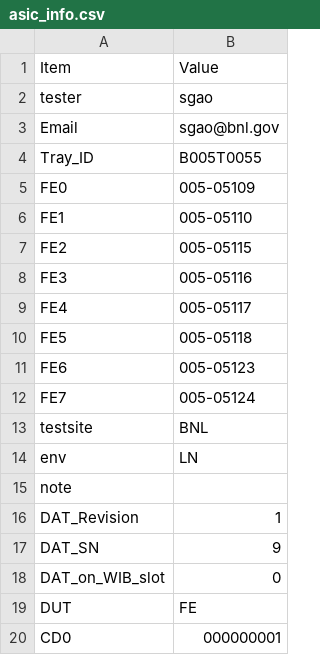
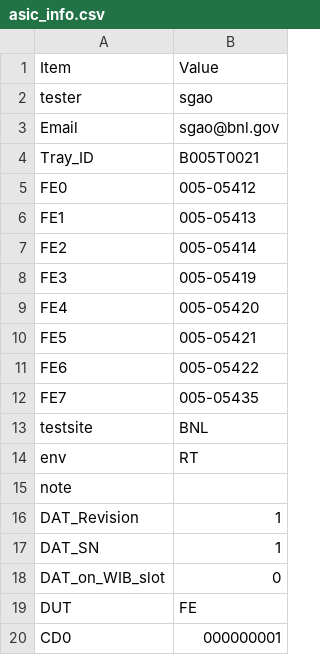
Before and after one commit to sgaobnl/BNL_CE_WIB_SW_QC, a CSV file: readback/asic_info.csv, drawn as a sheet; only a part is shown.

```diff
--- a/readback/asic_info.csv
+++ b/readback/asic_info.csv
@@ -3,16 +3,16 @@ tester,sgao,
 Email,sgao@bnl.gov,
-Tray_ID,B005T0055,
-FE0,005-05109,
-FE1,005-05110,
-FE2,005-05115,
-FE3,005-05116,
-FE4,005-05117,
-FE5,005-05118,
-FE6,005-05123,
-FE7,005-05124,
+Tray_ID,B005T0021,
+FE0,005-05412,
+FE1,005-05413,
+FE2,005-05414,
+FE3,005-05419,
+FE4,005-05420,
+FE5,005-05421,
+FE6,005-05422,
+FE7,005-05435,
 testsite,BNL,
-env,LN,
+env,RT,
 note,,
 DAT_Revision,1,
-DAT_SN,9,
+DAT_SN,1,
 DAT_on_WIB_slot,0,
```
Also changed, not shown: asic_info.csv, 15 other files.
